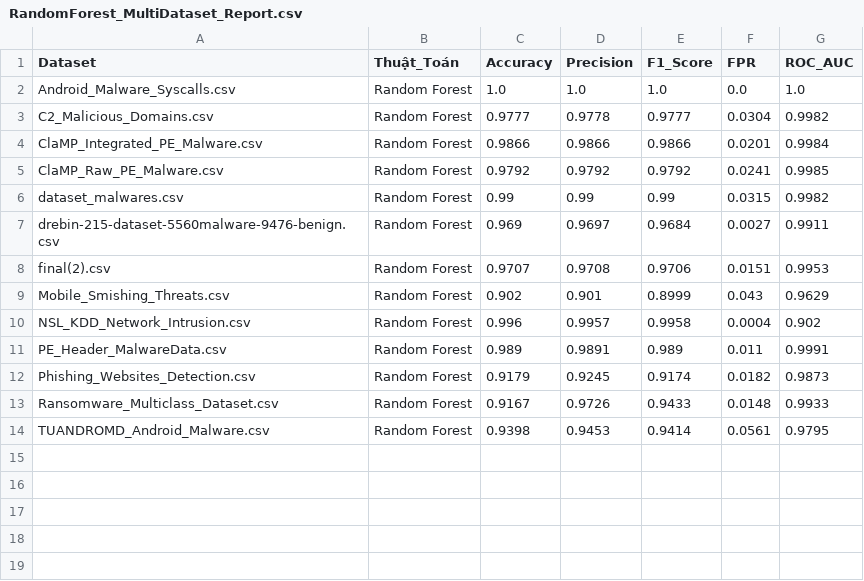
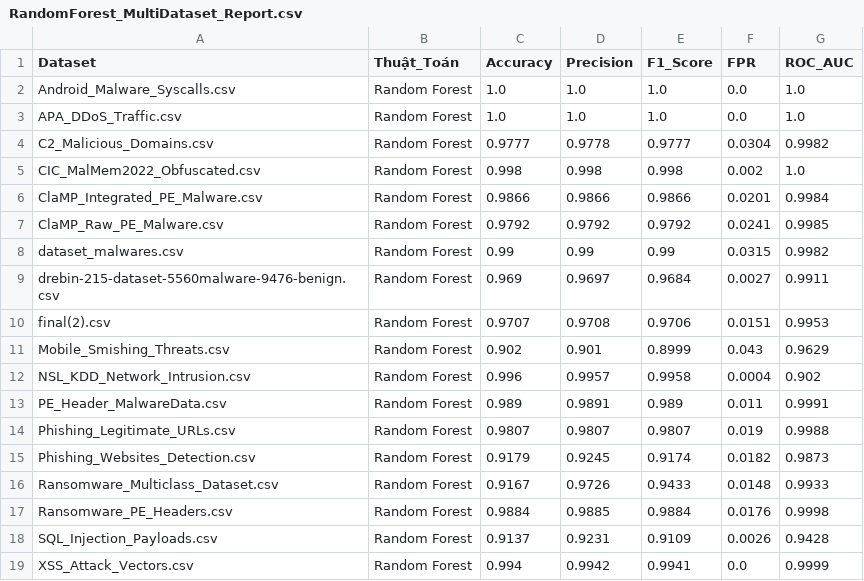
Before and after one commit to thanhan2710/air_flow, a CSV file: dags/RandomForest_MultiDataset_Report.csv, drawn as a sheet; removed rows and columns are numbered as before the commit, all else as after; the diff names each change by its address in the sheet, - before the commit and + after, or states it on an @@ line.

```diff
--- a/dags/RandomForest_MultiDataset_Report.csv
+++ b/dags/RandomForest_MultiDataset_Report.csv
+row 3: APA_DDoS_Traffic.csv | Random Forest | 1.0 | 1.0 | 1.0 | 0.0 | 1.0
+row 5: CIC_MalMem2022_Obfuscated.csv | Random Forest | 0.998 | 0.998 | 0.998 | 0.002 | 1.0
+row 14: Phishing_Legitimate_URLs.csv | Random Forest | 0.9807 | 0.9807 | 0.9807 | 0.019 | 0.9988
-row 14: TUANDROMD_Android_Malware.csv | Random Forest | 0.9398 | 0.9453 | 0.9414 | 0.0561 | 0.9795
+row 17: Ransomware_PE_Headers.csv | Random Forest | 0.9884 | 0.9885 | 0.9884 | 0.0176 | 0.9998
+row 18: SQL_Injection_Payloads.csv | Random Forest | 0.9137 | 0.9231 | 0.9109 | 0.0026 | 0.9428
+row 19: XSS_Attack_Vectors.csv | Random Forest | 0.994 | 0.9942 | 0.9941 | 0.0 | 0.9999
```
Also changed, not shown: dags/MLP_MultiDataset_Report.csv, dags/XGBoost_MultiDataset_Report.csv, 19 other files.
